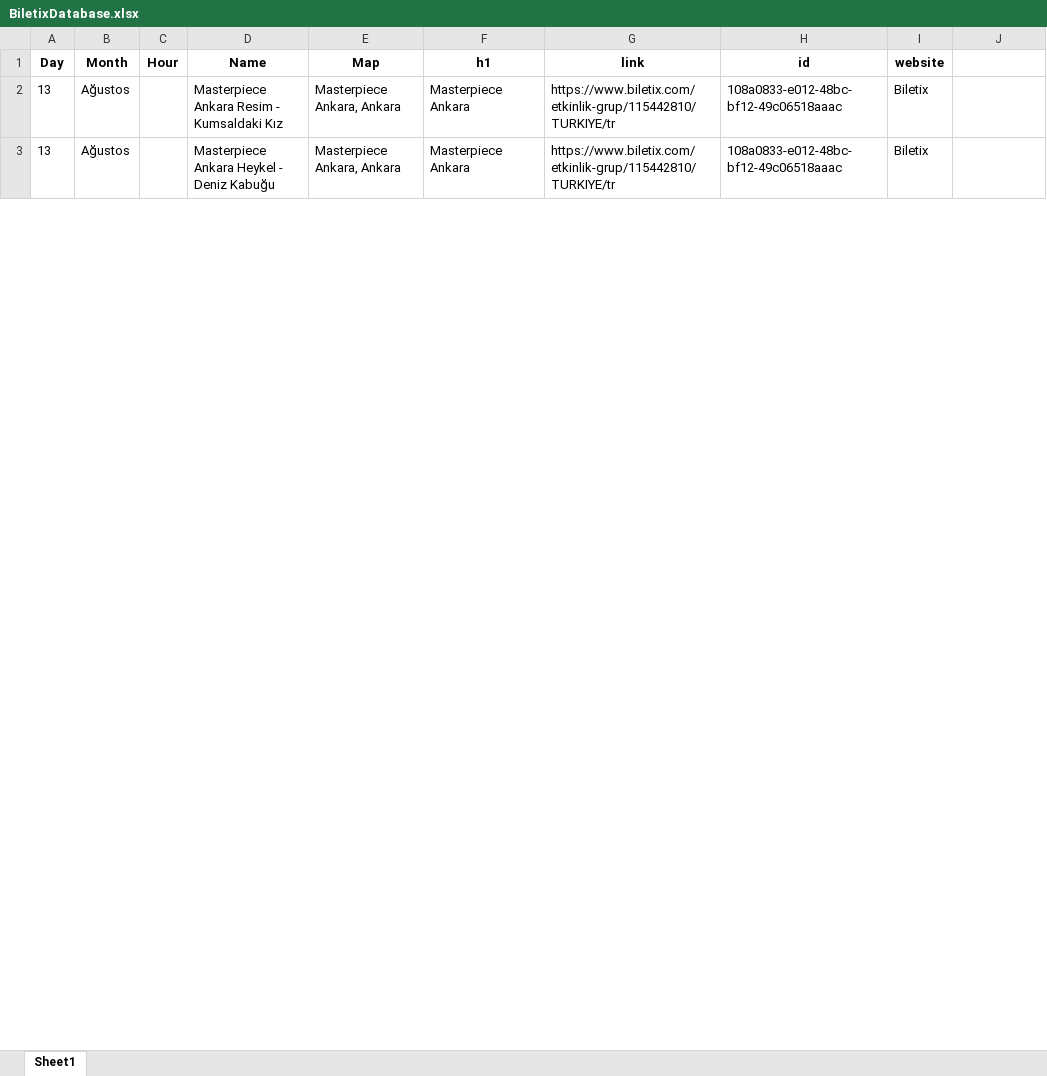
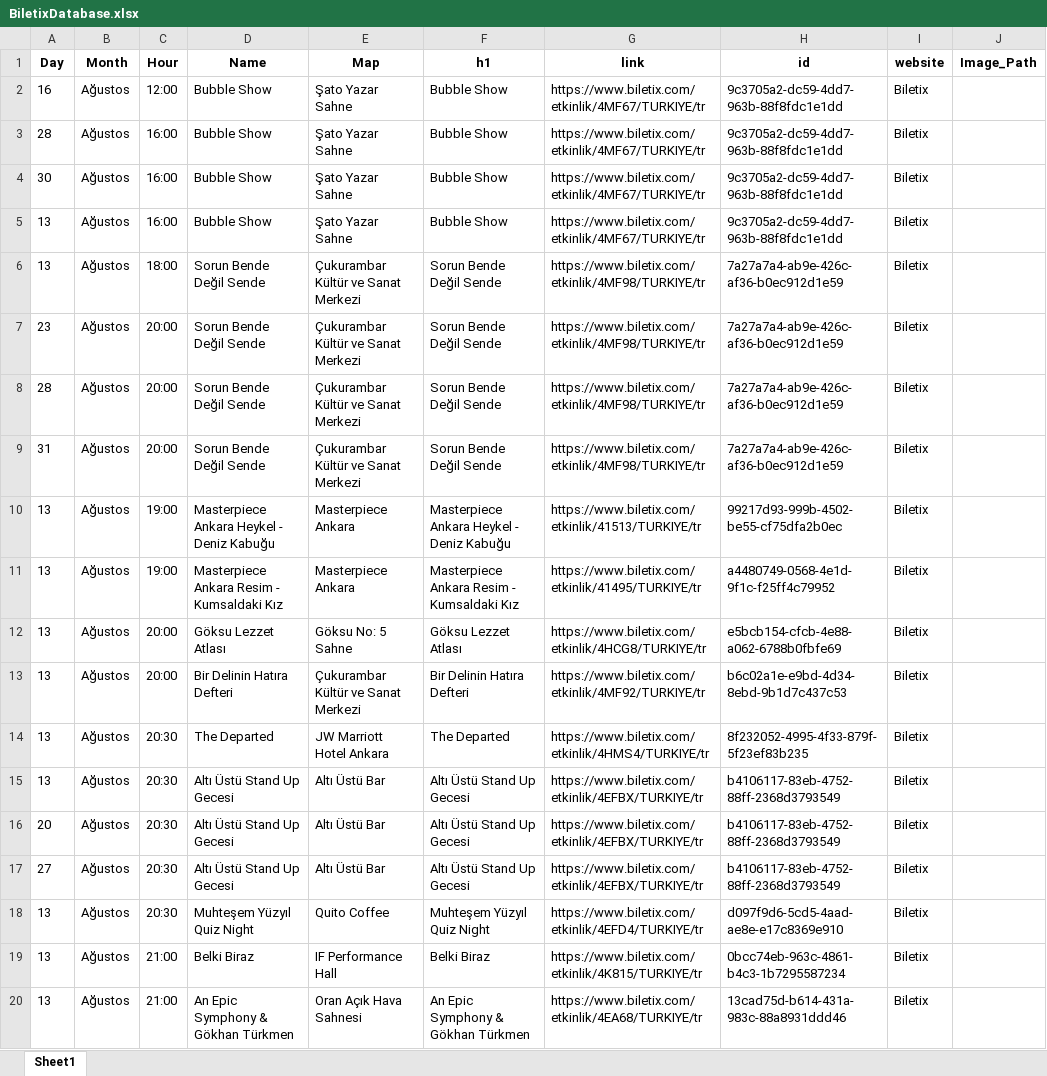
Before and after one commit to Kyrmt/BiletixandBubiletscraper, an Excel workbook: BiletixDatabase.xlsx, sheet Sheet1, drawn as a sheet; only a part is shown; values as stored, in another font and other column widths than the file's, no borders; addresses are those after the commit; the diff covers the shown part only; the diff names each change by its address in the sheet, - before the commit and + after, or states it on an @@ line.

Commit message:
Code Optimized Biletix Screenshots Enabled

```diff
--- a/BiletixDatabase.xlsx (sheet Sheet1)
+++ b/BiletixDatabase.xlsx (sheet Sheet1)
-J1: (empty)
+J1: Image_Path
+row 2: 16 | Ağustos | 12:00 | Bubble Show | Şato Yazar Sahne | Bubble Show | https://www.biletix.com/etkinlik/4MF67/TURKIYE/tr | 9c3705a2-dc59-4dd7-963b-88f8fdc1e1dd | Biletix
+row 3: 28 | Ağustos | 16:00 | Bubble Show | Şato Yazar Sahne | Bubble Show | https://www.biletix.com/etkinlik/4MF67/TURKIYE/tr | 9c3705a2-dc59-4dd7-963b-88f8fdc1e1dd | Biletix
+row 4: 30 | Ağustos | 16:00 | Bubble Show | Şato Yazar Sahne | Bubble Show | https://www.biletix.com/etkinlik/4MF67/TURKIYE/tr | 9c3705a2-dc59-4dd7-963b-88f8fdc1e1dd | Biletix
+row 5: 13 | Ağustos | 16:00 | Bubble Show | Şato Yazar Sahne | Bubble Show | https://www.biletix.com/etkinlik/4MF67/TURKIYE/tr | 9c3705a2-dc59-4dd7-963b-88f8fdc1e1dd | Biletix
+row 6: 13 | Ağustos | 18:00 | Sorun Bende Değil Sende | Çukurambar Kültür ve Sanat Merkezi | Sorun Bende Değil Sende | https://www.biletix.com/etkinlik/4MF98/TURKIYE/tr | 7a27a7a4-ab9e-426c-af36-b0ec912d1e59 | Biletix
+row 7: 23 | Ağustos | 20:00 | Sorun Bende Değil Sende | Çukurambar Kültür ve Sanat Merkezi | Sorun Bende Değil Sende | https://www.biletix.com/etkinlik/4MF98/TURKIYE/tr | 7a27a7a4-ab9e-426c-af36-b0ec912d1e59 | Biletix
+row 8: 28 | Ağustos | 20:00 | Sorun Bende Değil Sende | Çukurambar Kültür ve Sanat Merkezi | Sorun Bende Değil Sende | https://www.biletix.com/etkinlik/4MF98/TURKIYE/tr | 7a27a7a4-ab9e-426c-af36-b0ec912d1e59 | Biletix
+row 9: 31 | Ağustos | 20:00 | Sorun Bende Değil Sende | Çukurambar Kültür ve Sanat Merkezi | Sorun Bende Değil Sende | https://www.biletix.com/etkinlik/4MF98/TURKIYE/tr | 7a27a7a4-ab9e-426c-af36-b0ec912d1e59 | Biletix
+row 10: 13 | Ağustos | 19:00 | Masterpiece Ankara Heykel - Deniz Kabuğu | Masterpiece Ankara | Masterpiece Ankara Heykel - Deniz Kabuğu | https://www.biletix.com/etkinlik/41513/TURKIYE/tr | 99217d93-999b-4502-be55-cf75dfa2b0ec | Biletix
-C11 (Hour): (empty)
+C11 (Hour): 19:00
-E11 (Map): Masterpiece Ankara, Ankara
+E11 (Map): Masterpiece Ankara
-F11 (h1): Masterpiece Ankara
+F11 (h1): Masterpiece Ankara Resim - Kumsaldaki Kız
-G11 (link): https://www.biletix.com/etkinlik-grup/115442810/TURKIYE/tr
+G11 (link): https://www.biletix.com/etkinlik/41495/TURKIYE/tr
-H11 (id): 108a0833-e012-48bc-bf12-49c06518aaac
+H11 (id): a4480749-0568-4e1d-9f1c-f25ff4c79952
+row 12: 13 | Ağustos | 20:00 | Göksu Lezzet Atlası | Göksu No: 5 Sahne | Göksu Lezzet Atlası | https://www.biletix.com/etkinlik/4HCG8/TURKIYE/tr | e5bcb154-cfcb-4e88-a062-6788b0fbfe69 | Biletix
-C13 (Hour): (empty)
+C13 (Hour): 20:00
-D13 (Name): Masterpiece Ankara Heykel - Deniz Kabuğu
+D13 (Name): Bir Delinin Hatıra Defteri
-E13 (Map): Masterpiece Ankara, Ankara
+E13 (Map): Çukurambar Kültür ve Sanat Merkezi
-F13 (h1): Masterpiece Ankara
+F13 (h1): Bir Delinin Hatıra Defteri
-G13 (link): https://www.biletix.com/etkinlik-grup/115442810/TURKIYE/tr
+G13 (link): https://www.biletix.com/etkinlik/4MF92/TURKIYE/tr
-H13 (id): 108a0833-e012-48bc-bf12-49c06518aaac
+H13 (id): b6c02a1e-e9bd-4d34-8ebd-9b1d7c437c53
+row 14: 13 | Ağustos | 20:30 | The Departed | JW Marriott Hotel Ankara | The Departed | https://www.biletix.com/etkinlik/4HMS4/TURKIYE/tr | 8f232052-4995-4f33-879f-5f23ef83b235 | Biletix
+row 15: 13 | Ağustos | 20:30 | Altı Üstü Stand Up Gecesi | Altı Üstü Bar | Altı Üstü Stand Up Gecesi | https://www.biletix.com/etkinlik/4EFBX/TURKIYE/tr | b4106117-83eb-4752-88ff-2368d3793549 | Biletix
+row 16: 20 | Ağustos | 20:30 | Altı Üstü Stand Up Gecesi | Altı Üstü Bar | Altı Üstü Stand Up Gecesi | https://www.biletix.com/etkinlik/4EFBX/TURKIYE/tr | b4106117-83eb-4752-88ff-2368d3793549 | Biletix
+row 17: 27 | Ağustos | 20:30 | Altı Üstü Stand Up Gecesi | Altı Üstü Bar | Altı Üstü Stand Up Gecesi | https://www.biletix.com/etkinlik/4EFBX/TURKIYE/tr | b4106117-83eb-4752-88ff-2368d3793549 | Biletix
+row 18: 13 | Ağustos | 20:30 | Muhteşem Yüzyıl Quiz Night | Quito Coffee | Muhteşem Yüzyıl Quiz Night | https://www.biletix.com/etkinlik/4EFD4/TURKIYE/tr | d097f9d6-5cd5-4aad-ae8e-e17c8369e910 | Biletix
+row 19: 13 | Ağustos | 21:00 | Belki Biraz | IF Performance Hall | Belki Biraz | https://www.biletix.com/etkinlik/4K815/TURKIYE/tr | 0bcc74eb-963c-4861-b4c3-1b7295587234 | Biletix
+row 20: 13 | Ağustos | 21:00 | An Epic Symphony & Gökhan Türkmen | Oran Açık Hava Sahnesi | An Epic Symphony & Gökhan Türkmen | https://www.biletix.com/etkinlik/4EA68/TURKIYE/tr | 13cad75d-b614-431a-983c-88a8931ddd46 | Biletix
```
Also changed, not shown: 39 added rows, 38 removed rows and 74 edited cells elsewhere in this sheet, 28 other files.
